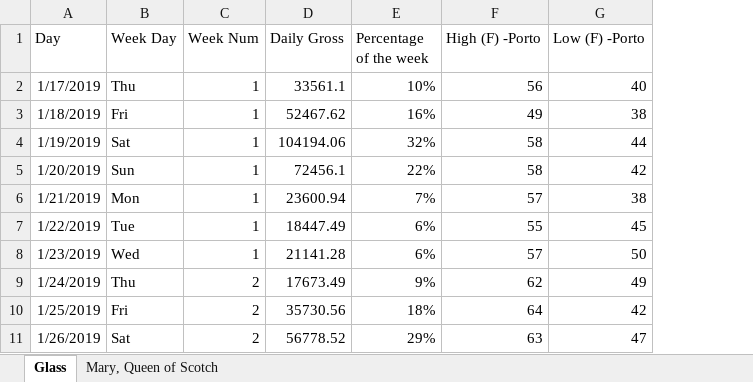
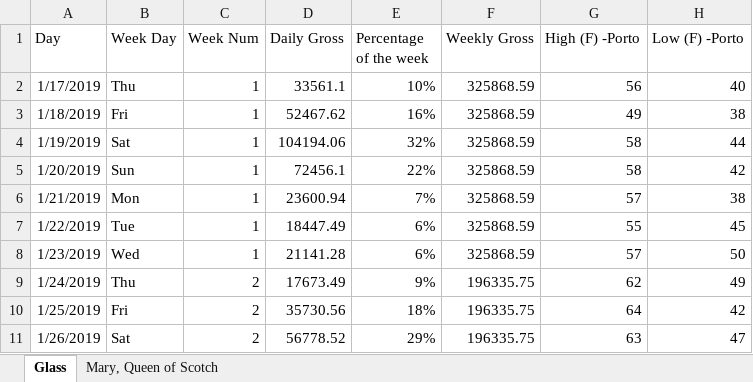
Before and after one commit to Hackathon-Gruvi/os-colegas-da-francisca, an Excel workbook: Dataset_Wheater.xlsx, sheet Glass, drawn as a sheet; only a part is shown; values as stored, in another font and other column widths than the file's, no borders; the diff names each change by its address in the sheet, - before the commit and + after, or states it on an @@ line.

```diff
--- a/Dataset_Wheater.xlsx (sheet Glass)
+++ b/Dataset_Wheater.xlsx (sheet Glass)
+column F (Weekly Gross), rows 2-11: 325868.59 | 325868.59 | 325868.59 | 325868.59 | 325868.59 | 325868.59 | 325868.59 | 196335.75 | 196335.75 | 196335.75
```
Also changed, not shown: sheet Mary, Queen of Scotch, 2 other files.
